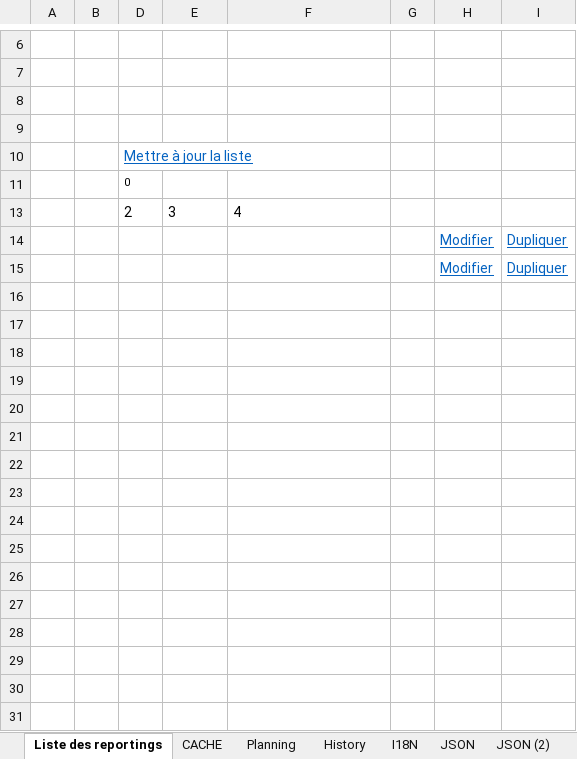
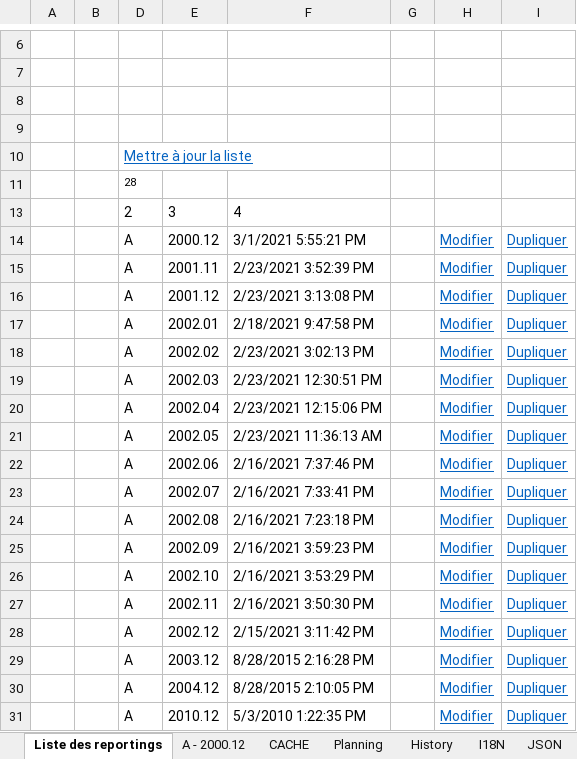
Before and after one commit to CTStation/CTSWeb, an Excel workbook: Client/CTSReportingFactory64.xlsm, sheet Liste des reportings, drawn as a sheet; only a part is shown, gaps mark what is left out; values as stored, in another font and other column widths than the file's, no borders; charts and pictures and table styles not drawn; removed rows and columns are numbered as before the commit, all else as after; the diff covers the shown part only; the diff names each change by its address in the sheet, - before the commit and + after, or states it on an @@ line.

```diff
--- a/Client/CTSReportingFactory64.xlsm (sheet Liste des reportings)
+++ b/Client/CTSReportingFactory64.xlsm (sheet Liste des reportings)
+sheet tab: A - 2000.12
-D11: 0
+D11: 28
-row 14:  |  |  |  |  |  | Modifier | Dupliquer
-row 15:  |  |  |  |  |  | Modifier | Dupliquer
+row 14:  |  | A | 2000.12 | 3/1/2021 5:55:21 PM |  | Modifier | Dupliquer
+row 15:  |  | A | 2001.11 | 2/23/2021 3:52:39 PM |  | Modifier | Dupliquer
+row 16:  |  | A | 2001.12 | 2/23/2021 3:13:08 PM |  | Modifier | Dupliquer
+row 17:  |  | A | 2002.01 | 2/18/2021 9:47:58 PM |  | Modifier | Dupliquer
+row 18:  |  | A | 2002.02 | 2/23/2021 3:02:13 PM |  | Modifier | Dupliquer
+row 19:  |  | A | 2002.03 | 2/23/2021 12:30:51 PM |  | Modifier | Dupliquer
+row 20:  |  | A | 2002.04 | 2/23/2021 12:15:06 PM |  | Modifier | Dupliquer
+row 21:  |  | A | 2002.05 | 2/23/2021 11:36:13 AM |  | Modifier | Dupliquer
+row 22:  |  | A | 2002.06 | 2/16/2021 7:37:46 PM |  | Modifier | Dupliquer
+row 23:  |  | A | 2002.07 | 2/16/2021 7:33:41 PM |  | Modifier | Dupliquer
+row 24:  |  | A | 2002.08 | 2/16/2021 7:23:18 PM |  | Modifier | Dupliquer
+row 25:  |  | A | 2002.09 | 2/16/2021 3:59:23 PM |  | Modifier | Dupliquer
+row 26:  |  | A | 2002.10 | 2/16/2021 3:53:29 PM |  | Modifier | Dupliquer
+row 27:  |  | A | 2002.11 | 2/16/2021 3:50:30 PM |  | Modifier | Dupliquer
+row 28:  |  | A | 2002.12 | 2/15/2021 3:11:42 PM |  | Modifier | Dupliquer
+row 29:  |  | A | 2003.12 | 8/28/2015 2:16:28 PM |  | Modifier | Dupliquer
+row 30:  |  | A | 2004.12 | 8/28/2015 2:10:05 PM |  | Modifier | Dupliquer
+row 31:  |  | A | 2010.12 | 5/3/2010 1:22:35 PM |  | Modifier | Dupliquer
```
Also changed, not shown: 10 added rows elsewhere in this sheet, sheet CACHE, sheet Planning, hidden cells, charts or pictures, 1 other file.
